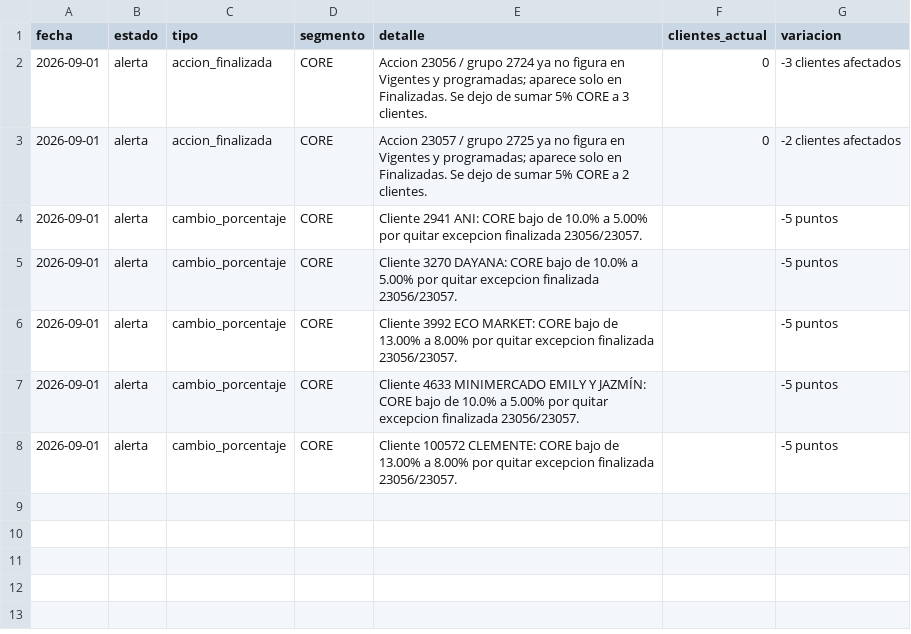
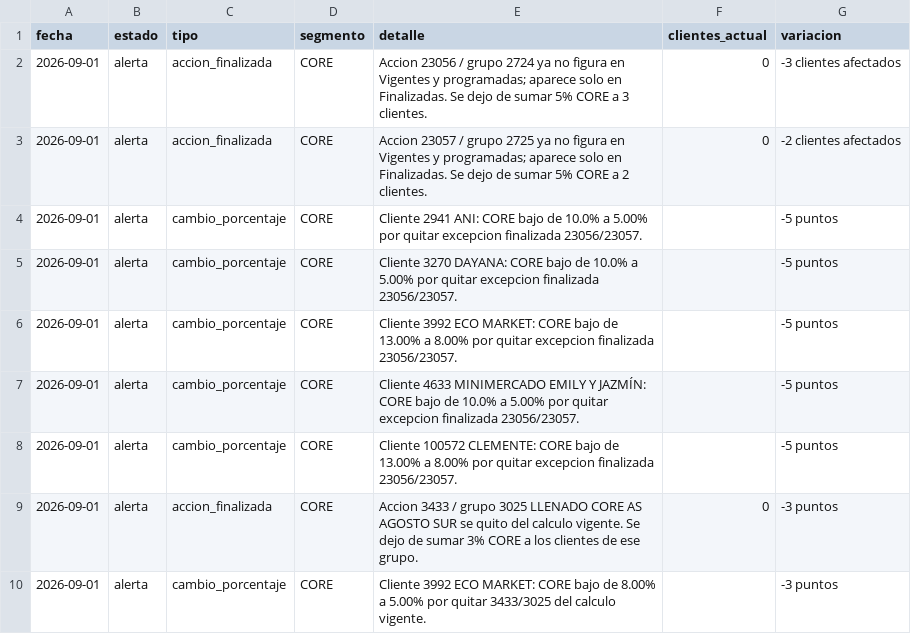
Before and after one commit to tomasddv/grupo-de-clientes-, a CSV file: trade_spend_dashboard/data/processed/alerts.csv, drawn as a sheet; the diff names each change by its address in the sheet, - before the commit and + after, or states it on an @@ line.

```diff
--- a/trade_spend_dashboard/data/processed/alerts.csv
+++ b/trade_spend_dashboard/data/processed/alerts.csv
+row 9: 2026-09-01 | alerta | accion_finalizada | CORE | Accion 3433 / grupo 3025 LLENADO CORE AS AGOSTO SUR se quito del calculo vigente. Se dejo de sumar 3% CORE a los clientes de ese grupo. | 0 | -3 puntos
+row 10: 2026-09-01 | alerta | cambio_porcentaje | CORE | Cliente 3992 ECO MARKET: CORE bajo de 8.00% a 5.00% por quitar 3433/3025 del calculo vigente. |  | -3 puntos
```
Also changed, not shown: trade_spend_dashboard/data/processed/client_percentages.csv, trade_spend_dashboard/data/processed/group_summary.csv.
